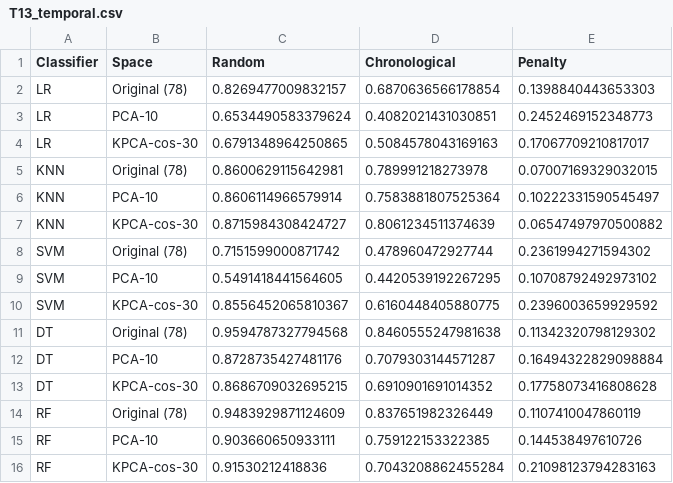
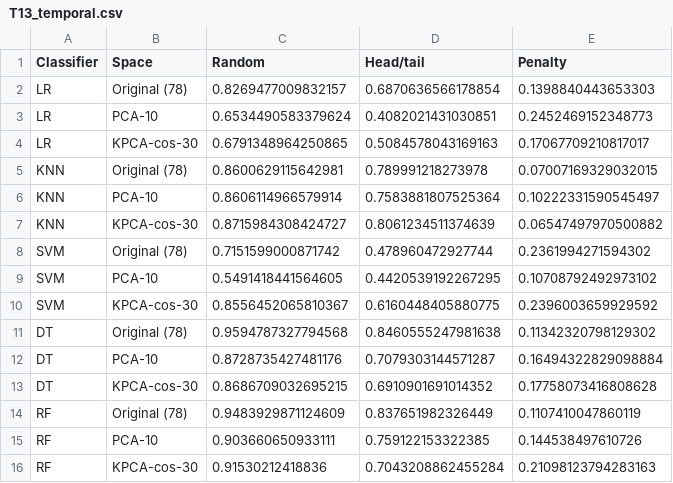
Before and after one commit to Gowtham-212007/ACN-PROJECT-V2, a CSV file: results/v2/tables/T13_temporal.csv, drawn as a sheet.

```diff
--- a/results/v2/tables/T13_temporal.csv
+++ b/results/v2/tables/T13_temporal.csv
@@ -1,2 +1,2 @@
-Classifier,Space,Random,Chronological,Penalty
+Classifier,Space,Random,Head/tail,Penalty
 LR,Original (78),0.8269477009832157,0.6870636566178854,0.1398840443653303
```
Also changed, not shown: 14 other files.
